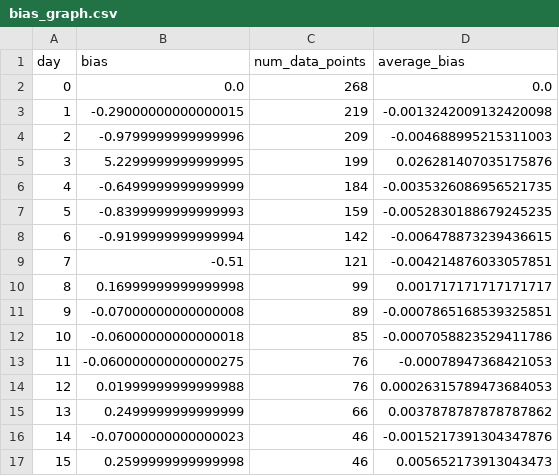
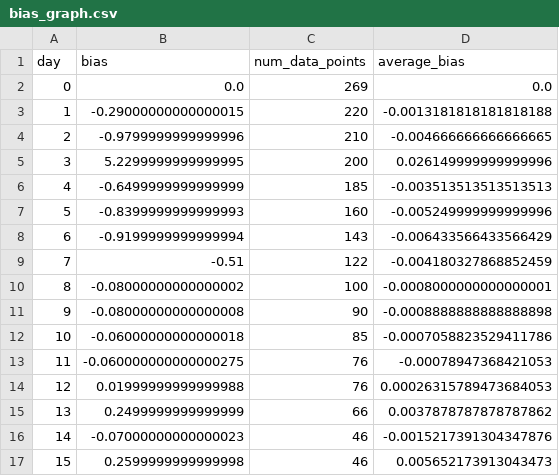
Before and after one commit to dalton-b/dbdotcom, a CSV file: bias_graph.csv, drawn as a sheet; only a part is shown.

```diff
--- a/bias_graph.csv
+++ b/bias_graph.csv
@@ -1,12 +1,12 @@
 day,bias,num_data_points,average_bias
-0,0.0,268,0.0
-1,-0.29000000000000015,219,-0.0013242009132420098
-2,-0.9799999999999996,209,-0.004688995215311003
-3,5.2299999999999995,199,0.026281407035175876
-4,-0.6499999999999999,184,-0.0035326086956521735
-5,-0.8399999999999993,159,-0.0052830188679245235
-6,-0.9199999999999994,142,-0.006478873239436615
-7,-0.51,121,-0.004214876033057851
-8,0.16999999999999998,99,0.001717171717171717
-9,-0.07000000000000008,89,-0.0007865168539325851
+0,0.0,269,0.0
+1,-0.29000000000000015,220,-0.0013181818181818188
+2,-0.9799999999999996,210,-0.004666666666666665
+3,5.2299999999999995,200,0.026149999999999996
+4,-0.6499999999999999,185,-0.003513513513513513
+5,-0.8399999999999993,160,-0.005249999999999996
+6,-0.9199999999999994,143,-0.006433566433566429
+7,-0.51,122,-0.004180327868852459
+8,-0.08000000000000002,100,-0.0008000000000000001
+9,-0.08000000000000008,90,-0.0008888888888888898
 10,-0.06000000000000018,85,-0.0007058823529411786
```
Also changed, not shown: 1 other file.
